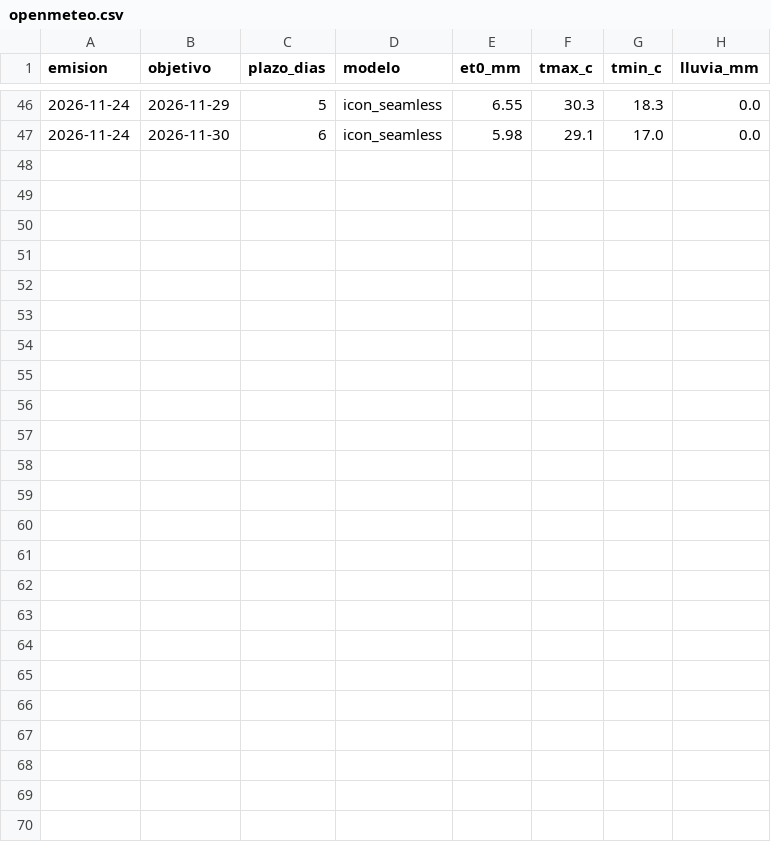
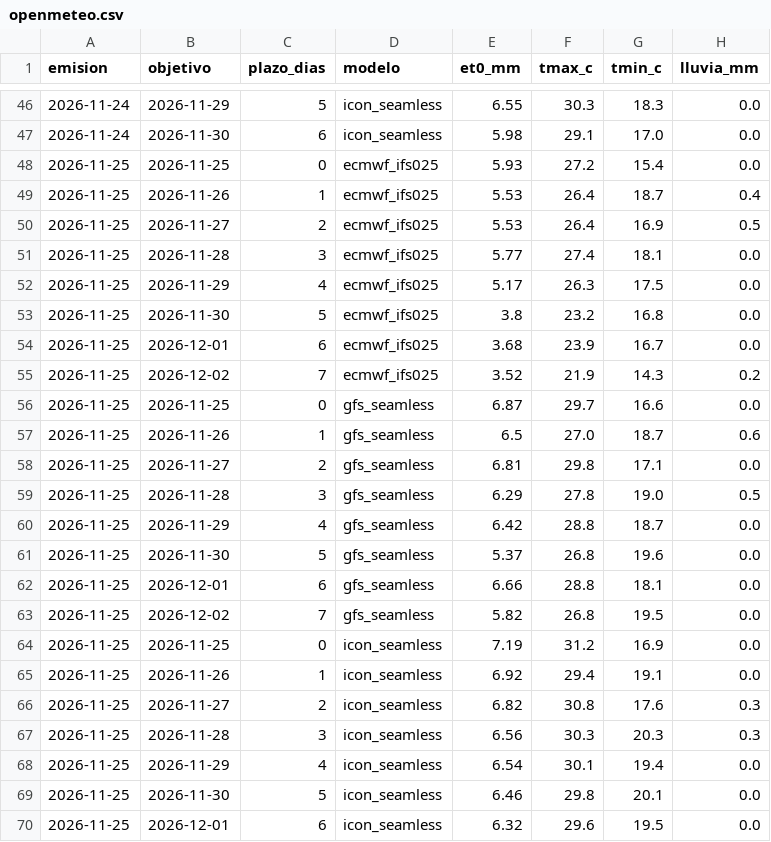
Before and after one commit to danabalon-byte/campo, a CSV file: pronostico/openmeteo.csv, drawn as a sheet; only a part is shown, gaps mark what is left out.

```diff
--- a/pronostico/openmeteo.csv
+++ b/pronostico/openmeteo.csv
@@ -47 +47,24 @@ emision,objetivo,plazo_dias,modelo,et0_mm,tmax_c,tmin_c,lluvia_mm
 2026-11-24,2026-11-30,6,icon_seamless,5.98,29.1,17.0,0.0
+2026-11-25,2026-11-25,0,ecmwf_ifs025,5.93,27.2,15.4,0.0
+2026-11-25,2026-11-26,1,ecmwf_ifs025,5.53,26.4,18.7,0.4
+2026-11-25,2026-11-27,2,ecmwf_ifs025,5.53,26.4,16.9,0.5
+2026-11-25,2026-11-28,3,ecmwf_ifs025,5.77,27.4,18.1,0.0
+2026-11-25,2026-11-29,4,ecmwf_ifs025,5.17,26.3,17.5,0.0
+2026-11-25,2026-11-30,5,ecmwf_ifs025,3.8,23.2,16.8,0.0
+2026-11-25,2026-12-01,6,ecmwf_ifs025,3.68,23.9,16.7,0.0
+2026-11-25,2026-12-02,7,ecmwf_ifs025,3.52,21.9,14.3,0.2
+2026-11-25,2026-11-25,0,gfs_seamless,6.87,29.7,16.6,0.0
+2026-11-25,2026-11-26,1,gfs_seamless,6.5,27.0,18.7,0.6
+2026-11-25,2026-11-27,2,gfs_seamless,6.81,29.8,17.1,0.0
+2026-11-25,2026-11-28,3,gfs_seamless,6.29,27.8,19.0,0.5
+2026-11-25,2026-11-29,4,gfs_seamless,6.42,28.8,18.7,0.0
+2026-11-25,2026-11-30,5,gfs_seamless,5.37,26.8,19.6,0.0
+2026-11-25,2026-12-01,6,gfs_seamless,6.66,28.8,18.1,0.0
+2026-11-25,2026-12-02,7,gfs_seamless,5.82,26.8,19.5,0.0
+2026-11-25,2026-11-25,0,icon_seamless,7.19,31.2,16.9,0.0
+2026-11-25,2026-11-26,1,icon_seamless,6.92,29.4,19.1,0.0
+2026-11-25,2026-11-27,2,icon_seamless,6.82,30.8,17.6,0.3
+2026-11-25,2026-11-28,3,icon_seamless,6.56,30.3,20.3,0.3
+2026-11-25,2026-11-29,4,icon_seamless,6.54,30.1,19.4,0.0
+2026-11-25,2026-11-30,5,icon_seamless,6.46,29.8,20.1,0.0
+2026-11-25,2026-12-01,6,icon_seamless,6.32,29.6,19.5,0.0
```
Also changed, not shown: 5 other files.
